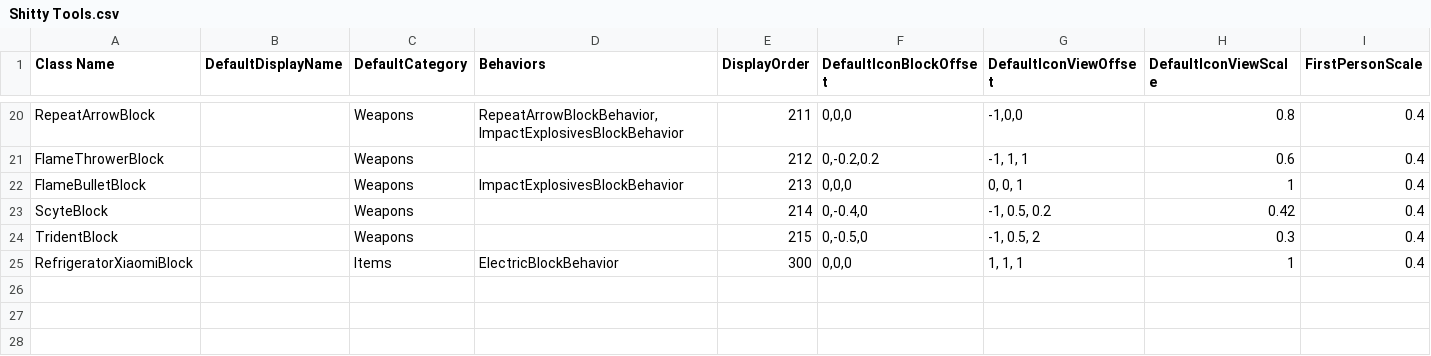
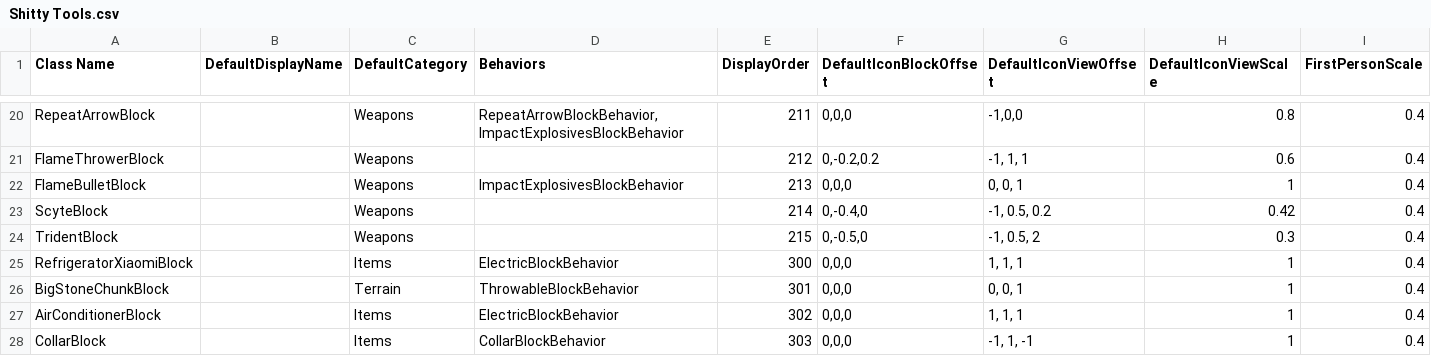
Before and after one commit to Samuelsan03/Shitty-Creatures-From-Survivalcraft-2, a CSV file: Shitty Tools.csv, drawn as a sheet; only a part is shown, gaps mark what is left out; rows hold the shown columns only; the diff names each change by its address in the sheet, - before the commit and + after, or states it on an @@ line.

Commit message:
Update Shitty Tools.csv

```diff
--- a/Shitty Tools.csv
+++ b/Shitty Tools.csv
+row 26: BigStoneChunkBlock |  | Terrain | ThrowableBlockBehavior | 301 | 0,0,0 | 0, 0, 1 | 1 | 0.4
+row 27: AirConditionerBlock |  | Items | ElectricBlockBehavior | 302 | 0,0,0 | 1, 1, 1 | 1 | 0.4
+row 28: CollarBlock |  | Items | CollarBlockBehavior | 303 | 0,0,0 | -1, 1, -1 | 1 | 0.4
```
